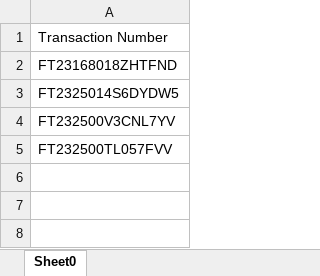
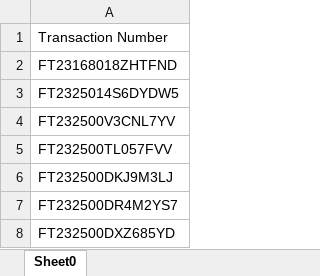
Before and after one commit to saribshamim001/storage, an Excel workbook: Data/CDRBulkIssuance.xlsx, sheet Sheet0, drawn as a sheet; values as stored, in another font and other column widths than the file's, no borders; the diff names each change by its address in the sheet, - before the commit and + after, or states it on an @@ line.

```diff
--- a/Data/CDRBulkIssuance.xlsx (sheet Sheet0)
+++ b/Data/CDRBulkIssuance.xlsx (sheet Sheet0)
+row 6: FT232500DKJ9M3LJ
+row 7: FT232500DR4M2YS7
+row 8: FT232500DXZ685YD
```
Also changed, not shown: Data/Account Statement.xlsx, Data/KYC_Amendment_Customer.xlsx, 11 other files.
